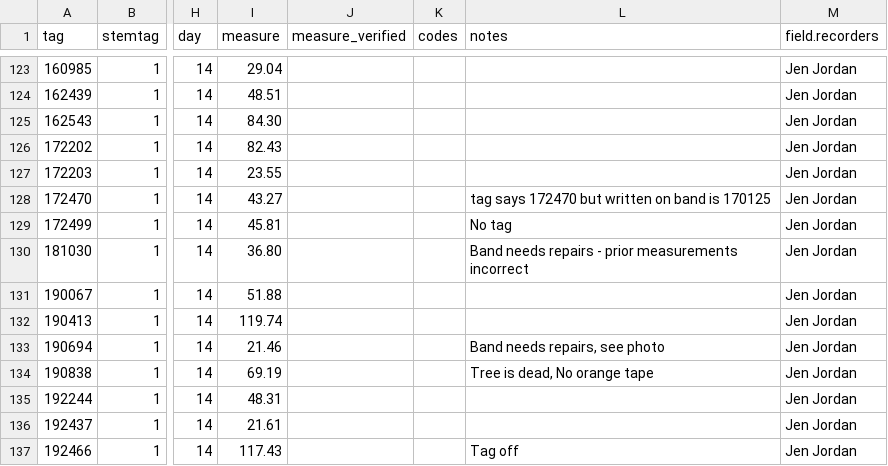
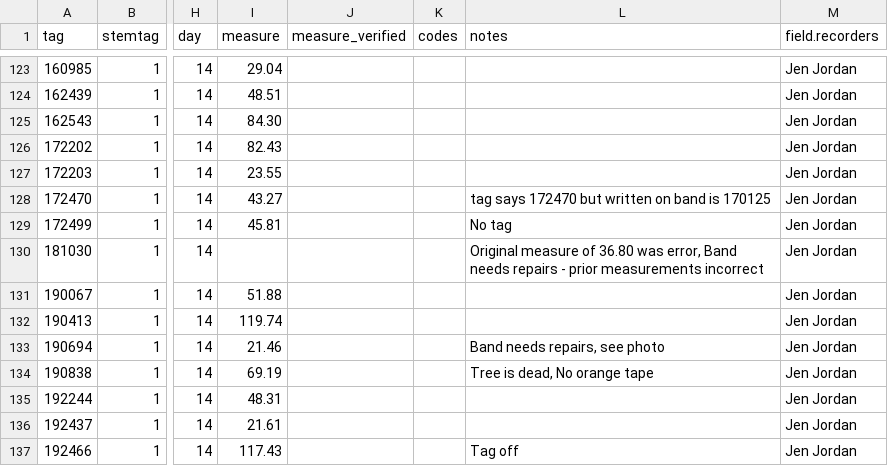
Before and after one commit to SCBI-ForestGEO/Dendrobands, a CSV file: resources/raw_data/2021/data_entry_intraannual_2021-10.csv, drawn as a sheet; only a part is shown, gaps mark what is left out; the diff names each change by its address in the sheet, - before the commit and + after, or states it on an @@ line.

Commit message:
Fixed anomaly

```diff
--- a/resources/raw_data/2021/data_entry_intraannual_2021-10.csv
+++ b/resources/raw_data/2021/data_entry_intraannual_2021-10.csv
-I130 (measure): 36.80
+I130 (measure): (empty)
-L130 (notes): Band needs…
+L130 (notes): Original measure of 36.80 was error, Band needs…
```
